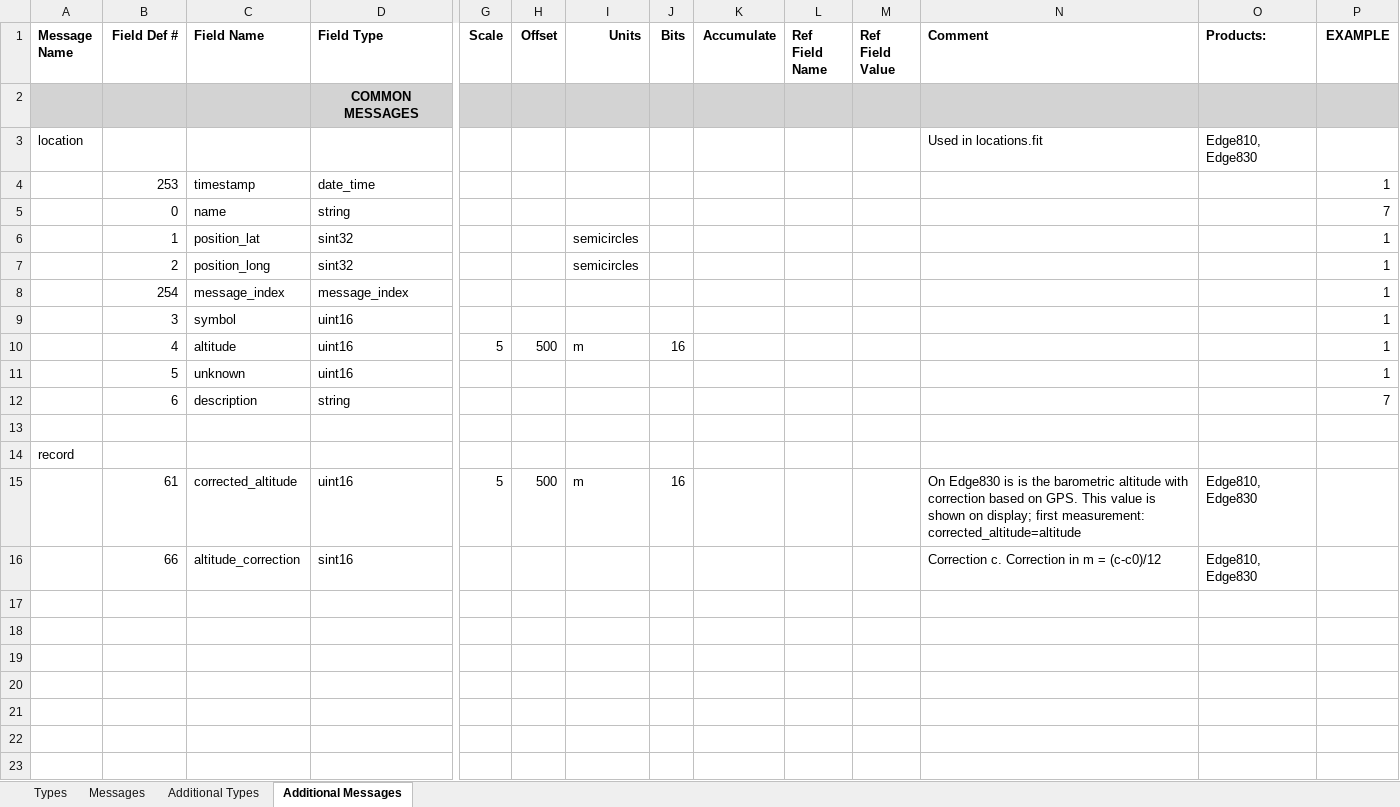
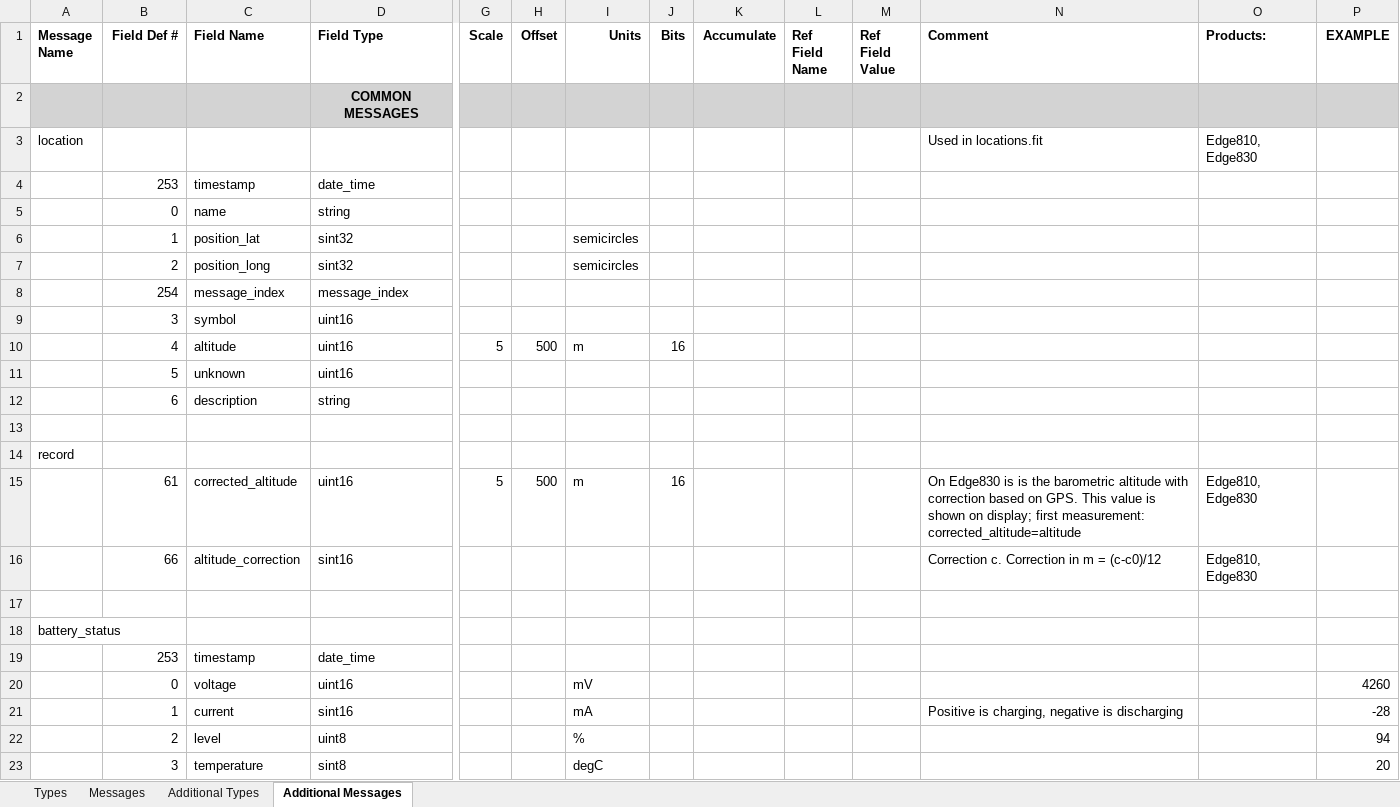
Before and after one commit to scubajorgen/FitReader, an Excel workbook: src/main/resources/Profile.xlsx, sheet Additional Messages, drawn as a sheet; only a part is shown, gaps mark what is left out; values as stored, in another font and other column widths than the file's, no borders; rows hold the shown columns only; the diff names each change by its address in the sheet, - before the commit and + after, or states it on an @@ line.

Commit message:
battery status message added to Global Profile

```diff
--- a/src/main/resources/Profile.xlsx (sheet Additional Messages)
+++ b/src/main/resources/Profile.xlsx (sheet Additional Messages)
-P4 (EXAMPLE): 1
+P4 (EXAMPLE): (empty)
-P5 (EXAMPLE): 7
+P5 (EXAMPLE): (empty)
-P6:P11 (EXAMPLE): 1
+P6:P11 (EXAMPLE): (empty)
-P12 (EXAMPLE): 7
+P12 (EXAMPLE): (empty)
+row 17: (empty)
+row 18: battery_status
+row 19:  | 253 | timestamp | date_time
+row 20:  | 0 | voltage | uint16 |  |  | mV |  |  |  |  |  |  | 4260
+row 21:  | 1 | current | sint16 |  |  | mA |  |  |  |  | Positive is charging, negative is discharging |  | -28
+row 22:  | 2 | level | uint8 |  |  | % |  |  |  |  |  |  | 94
+row 23:  | 3 | temperature | sint8 |  |  | degC |  |  |  |  |  |  | 20
```
Also changed, not shown: sheet Additional Types, 2 other files.
